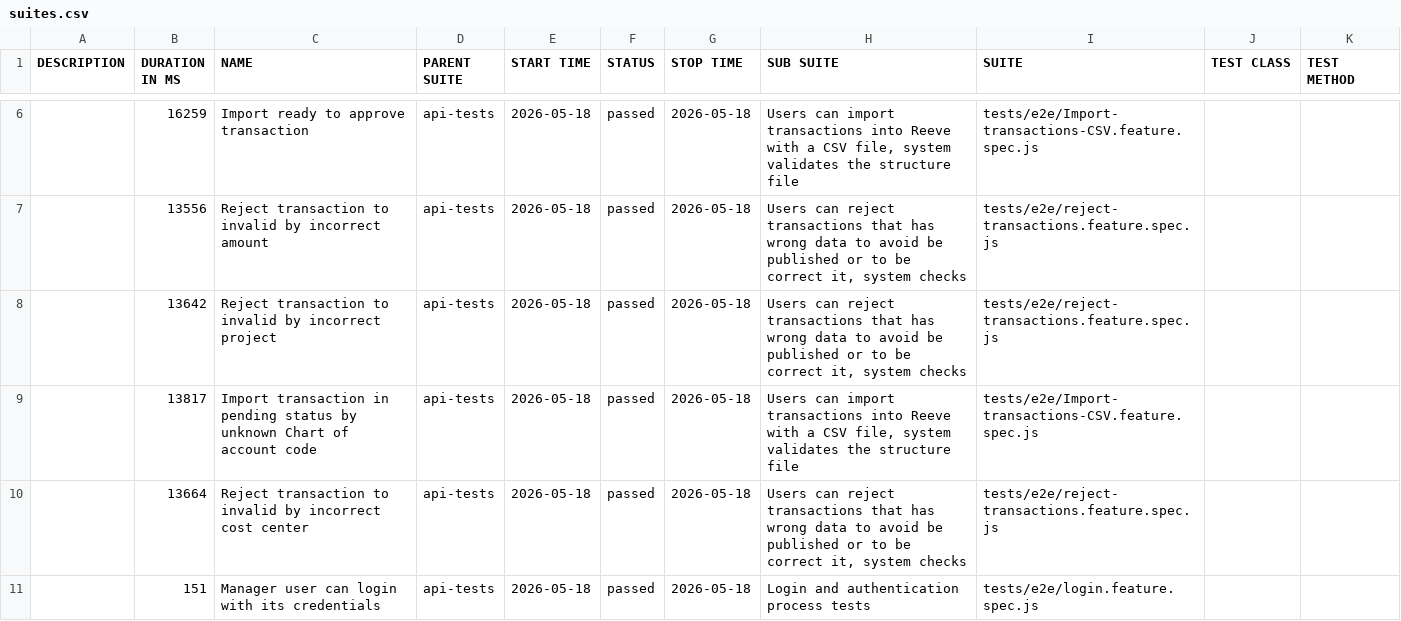
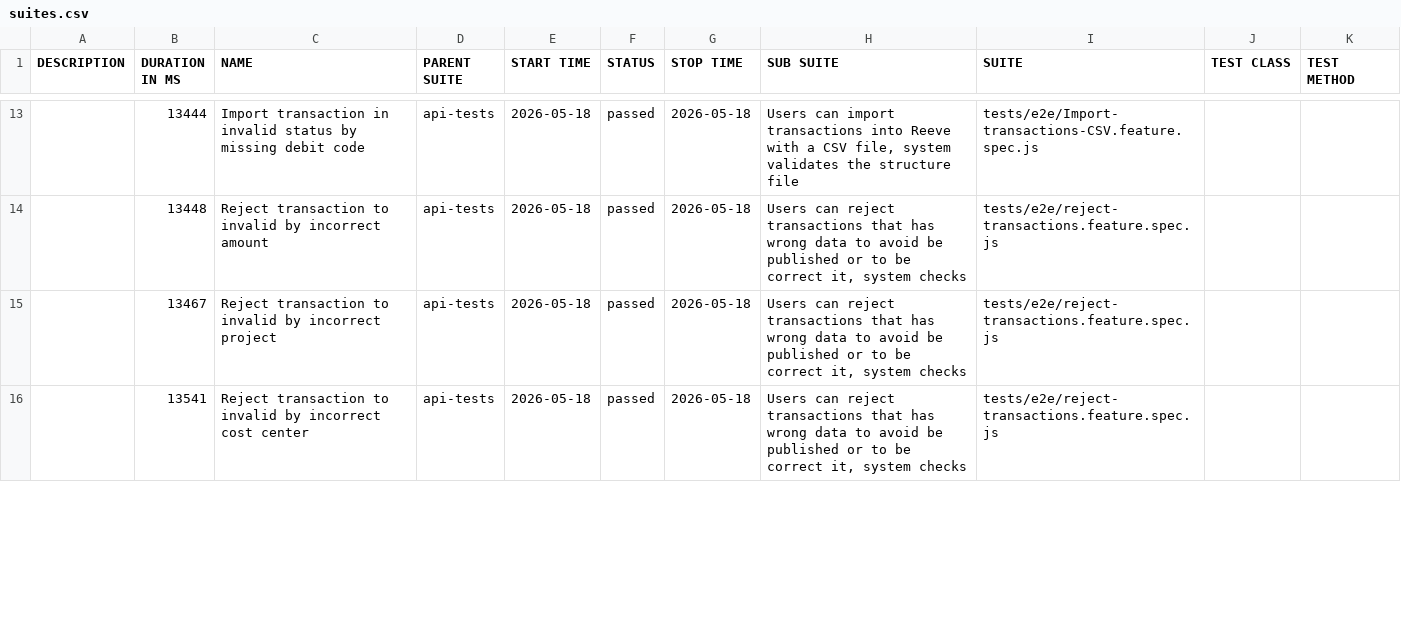
Before and after one commit to cardano-foundation/cf-reeve-application, a CSV file: allure-report/data/suites.csv, drawn as a sheet; only a part is shown, gaps mark what is left out; the diff covers the shown part only.

```diff
--- a/allure-report/data/suites.csv
+++ b/allure-report/data/suites.csv
@@ -6,6 +13,4 @@
-"","16259","Import ready to approve transaction","api-tests","2026-05-18","passed","2026-05-18","Users can import transactions into Reeve with a CSV file, system validates the structure file","tests/e2e/Import-transactions-CSV.feature.spec.js","",""
-"","13556","Reject transaction to invalid by incorrect amount","api-tests","2026-05-18","passed","2026-05-18","Users can reject transactions that has wrong data to avoid be published or to be correct it, system checks","tests/e2e/reject-transactions.feature.spec.js","",""
-"","13642","Reject transaction to invalid by incorrect project","api-tests","2026-05-18","passed","2026-05-18","Users can reject transactions that has wrong data to avoid be published or to be correct it, system checks","tests/e2e/reject-transactions.feature.spec.js","",""
-"","13817","Import transaction in pending status by unknown Chart of account code","api-tests","2026-05-18","passed","2026-05-18","Users can import transactions into Reeve with a CSV file, system validates the structure file","tests/e2e/Import-transactions-CSV.feature.spec.js","",""
-"","13664","Reject transaction to invalid by incorrect cost center","api-tests","2026-05-18","passed","2026-05-18","Users can reject transactions that has wrong data to avoid be published or to be correct it, system checks","tests/e2e/reject-transactions.feature.spec.js","",""
-"","151","Manager user can login with its credentials","api-tests","2026-05-18","passed","2026-05-18","Login and authentication process tests","tests/e2e/login.feature.spec.js","",""
+"","13444","Import transaction in invalid status by missing debit code","api-tests","2026-05-18","passed","2026-05-18","Users can import transactions into Reeve with a CSV file, system validates the structure file","tests/e2e/Import-transactions-CSV.feature.spec.js","",""
+"","13448","Reject transaction to invalid by incorrect amount","api-tests","2026-05-18","passed","2026-05-18","Users can reject transactions that has wrong data to avoid be published or to be correct it, system checks","tests/e2e/reject-transactions.feature.spec.js","",""
+"","13467","Reject transaction to invalid by incorrect project","api-tests","2026-05-18","passed","2026-05-18","Users can reject transactions that has wrong data to avoid be published or to be correct it, system checks","tests/e2e/reject-transactions.feature.spec.js","",""
+"","13541","Reject transaction to invalid by incorrect cost center","api-tests","2026-05-18","passed","2026-05-18","Users can reject transactions that has wrong data to avoid be published or to be correct it, system checks","tests/e2e/reject-transactions.feature.spec.js","",""
```
Also changed, not shown: 7 added rows, 5 removed rows and 9 edited cells elsewhere in this file, 52 other files.
